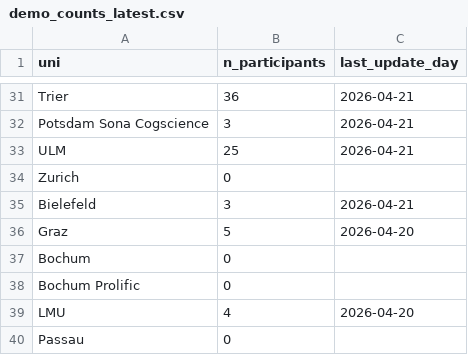
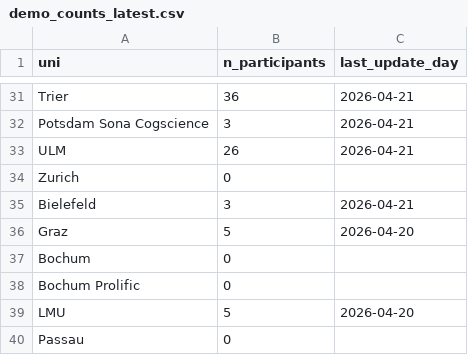
Before and after one commit to schiekiera/German_Lexicon_Multilab_Monitoring, a CSV file: demo_counts_latest.csv, drawn as a sheet; only a part is shown, gaps mark what is left out.

```diff
--- a/demo_counts_latest.csv
+++ b/demo_counts_latest.csv
@@ -32,3 +32,3 @@ Trier,36,2026-04-21
 Potsdam Sona Cogscience,3,2026-04-21
-ULM,25,2026-04-21
+ULM,26,2026-04-21
 Zurich,0,
@@ -38,3 +38,3 @@ Bochum,0,
 Bochum Prolific,0,
-LMU,4,2026-04-20
+LMU,5,2026-04-20
 Passau,0,
```
Also changed, not shown: demo_counts_history.csv, 5 other files.
